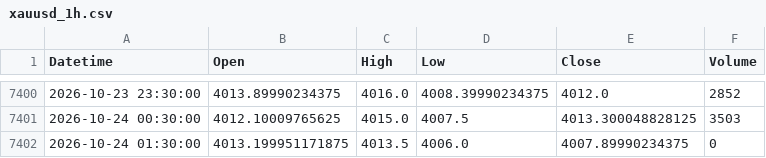
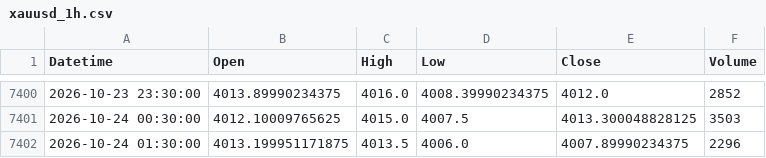
Before and after one commit to shikerkattiyar11-debug/xauusd-gold-data, a CSV file: data/xauusd_1h.csv, drawn as a sheet; only a part is shown, gaps mark what is left out.

```diff
--- a/data/xauusd_1h.csv
+++ b/data/xauusd_1h.csv
@@ -7401,2 +7401,2 @@ Datetime,Open,High,Low,Close,Volume
 2026-10-24 00:30:00,4012.10009765625,4015.0,4007.5,4013.300048828125,3503
-2026-10-24 01:30:00,4013.199951171875,4013.5,4006.0,4007.89990234375,0
+2026-10-24 01:30:00,4013.199951171875,4013.5,4006.0,4007.89990234375,2296
```
Also changed, not shown: data/xauusd_10m.csv, data/xauusd_15m.csv, 2 other files.
